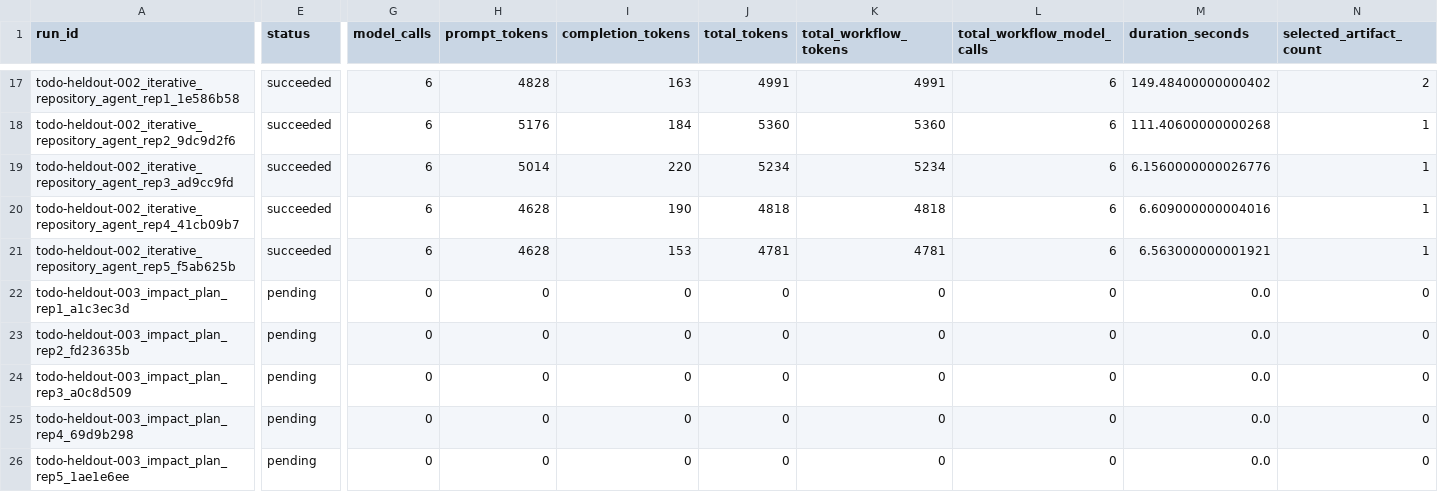
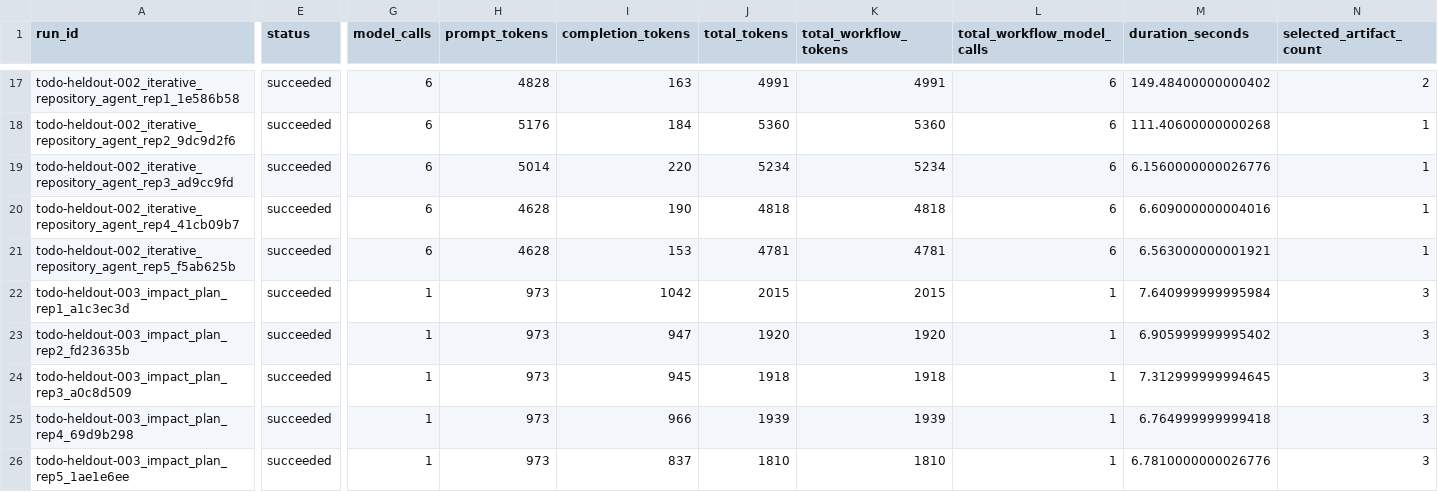
Before and after one commit to AhmedEhabH/dependency-aware-selective-regeneration-benchmark, a CSV file: reports/scientific_stagec_heldout_01/dashboard/run_matrix.csv, drawn as a sheet; only a part is shown, gaps mark what is left out; the diff covers the shown part only; the diff names each change by its address in the sheet, - before the commit and + after, or states it on an @@ line.

Commit message:
Stage-C heldout-01 (D053): real study checkpoint 40/60 (0 failed) - selection-only evidence

```diff
--- a/reports/scientific_stagec_heldout_01/dashboard/run_matrix.csv
+++ b/reports/scientific_stagec_heldout_01/dashboard/run_matrix.csv
-E22:E26 (status): pending
+E22:E26 (status): succeeded
-G22:G26 (model_calls): 0
+G22:G26 (model_calls): 1
-H22:H26 (prompt_tokens): 0
+H22:H26 (prompt_tokens): 973
-I22 (completion_tokens): 0
+I22 (completion_tokens): 1042
-J22 (total_tokens): 0
+J22 (total_tokens): 2015
-K22 (total_workflow_tokens): 0
+K22 (total_workflow_tokens): 2015
-L22:L26 (total_workflow_model_calls): 0
+L22:L26 (total_workflow_model_calls): 1
-M22 (duration_seconds): 0.0
+M22 (duration_seconds): 7.640999999995984
-N22:N26 (selected_artifact_count): 0
+N22:N26 (selected_artifact_count): 3
-I23 (completion_tokens): 0
+I23 (completion_tokens): 947
-J23 (total_tokens): 0
+J23 (total_tokens): 1920
-K23 (total_workflow_tokens): 0
+K23 (total_workflow_tokens): 1920
-M23 (duration_seconds): 0.0
+M23 (duration_seconds): 6.905999999995402
-I24 (completion_tokens): 0
+I24 (completion_tokens): 945
-J24 (total_tokens): 0
+J24 (total_tokens): 1918
-K24 (total_workflow_tokens): 0
+K24 (total_workflow_tokens): 1918
-M24 (duration_seconds): 0.0
+M24 (duration_seconds): 7.312999999994645
-I25 (completion_tokens): 0
+I25 (completion_tokens): 966
-J25 (total_tokens): 0
+J25 (total_tokens): 1939
-K25 (total_workflow_tokens): 0
+K25 (total_workflow_tokens): 1939
-M25 (duration_seconds): 0.0
+M25 (duration_seconds): 6.764999999999418
-I26 (completion_tokens): 0
+I26 (completion_tokens): 837
-J26 (total_tokens): 0
+J26 (total_tokens): 1810
-K26 (total_workflow_tokens): 0
+K26 (total_workflow_tokens): 1810
-M26 (duration_seconds): 0.0
+M26 (duration_seconds): 6.7810000000026776
```
Also changed, not shown: 155 edited cells elsewhere in this file, reports/scientific_stagec_heldout_01/dashboard/strategy_summary.csv, 9 other files.
